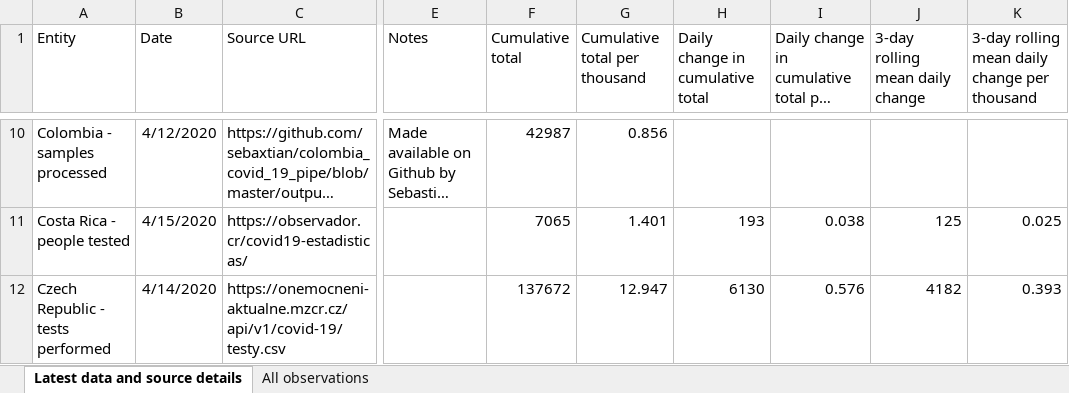
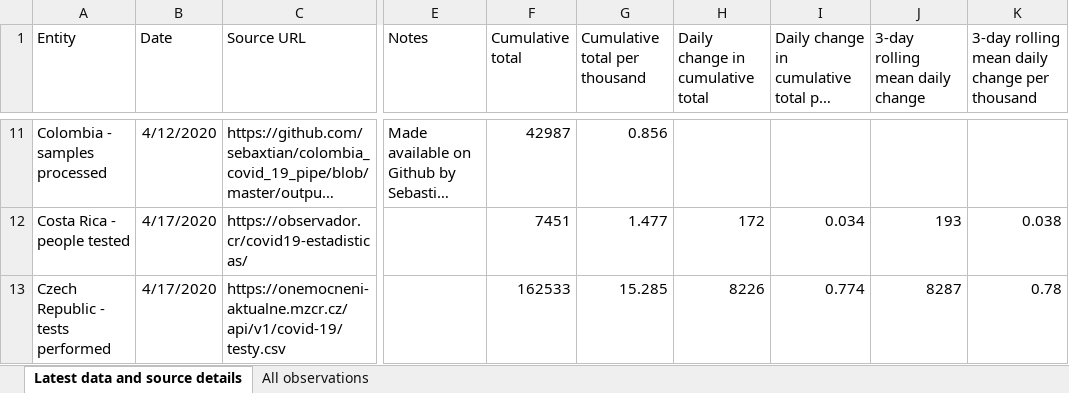
Before and after one commit to alainrochette/COVID19-Graphs, an Excel workbook: testing/covid-testing.xlsx, sheet Latest data and source details, drawn as a sheet; only a part is shown, gaps mark what is left out; long unchanged cells end in …; values as stored, in another font and other column widths than the file's, no borders; table styles not drawn; addresses are those after the commit; the diff covers the shown part only; the diff names each change by its address in the sheet, - before the commit and + after, or states it on an @@ line.

```diff
--- a/testing/covid-testing.xlsx (sheet Latest data and source details)
+++ b/testing/covid-testing.xlsx (sheet Latest data and source details)
-B12 (Date): 4/15/2020
+B12 (Date): 4/17/2020
-F12 (Cumulative total): 7065
+F12 (Cumulative total): 7451
-G12 (Cumulative total per thousand): 1.401
+G12 (Cumulative total per thousand): 1.477
-H12 (Daily change in cumulative total): 193
+H12 (Daily change in cumulative total): 172
-I12: 0.038
+I12: 0.034
-J12 (3-day rolling mean daily change): 125
+J12 (3-day rolling mean daily change): 193
-K12: 0.025
+K12: 0.038
-B13 (Date): 4/14/2020
+B13 (Date): 4/17/2020
-F13 (Cumulative total): 137672
+F13 (Cumulative total): 162533
-G13 (Cumulative total per thousand): 12.947
+G13 (Cumulative total per thousand): 15.285
-H13 (Daily change in cumulative total): 6130
+H13 (Daily change in cumulative total): 8226
-I13: 0.576
+I13: 0.774
-J13 (3-day rolling mean daily change): 4182
+J13 (3-day rolling mean daily change): 8287
-K13: 0.393
+K13: 0.78
```
Also changed, not shown: 5 added rows, 2 removed rows and 405 edited cells elsewhere in this sheet, sheet All observations, 19 other files.
